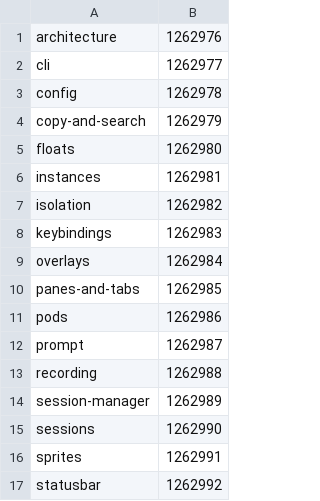
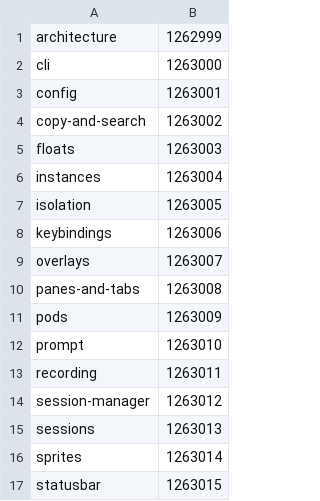
Before and after one commit to termworks/hexe, a TSV file: scripts/demo/casts.tsv, drawn as a sheet.

Commit message:
docs: merge features into docs/ and refilm demos with real config

```diff
--- a/scripts/demo/casts.tsv
+++ b/scripts/demo/casts.tsv
@@ -1,17 +1,17 @@
-architecture	1262976
-cli	1262977
-config	1262978
-copy-and-search	1262979
-floats	1262980
-instances	1262981
-isolation	1262982
-keybindings	1262983
-overlays	1262984
-panes-and-tabs	1262985
-pods	1262986
-prompt	1262987
-recording	1262988
-session-manager	1262989
-sessions	1262990
-sprites	1262991
-statusbar	1262992
+architecture	1262999
+cli	1263000
+config	1263001
+copy-and-search	1263002
+floats	1263003
+instances	1263004
+isolation	1263005
+keybindings	1263006
+overlays	1263007
+panes-and-tabs	1263008
+pods	1263009
+prompt	1263010
+recording	1263011
+session-manager	1263012
+sessions	1263013
+sprites	1263014
+statusbar	1263015
```
Also changed, not shown: 54 other files.
